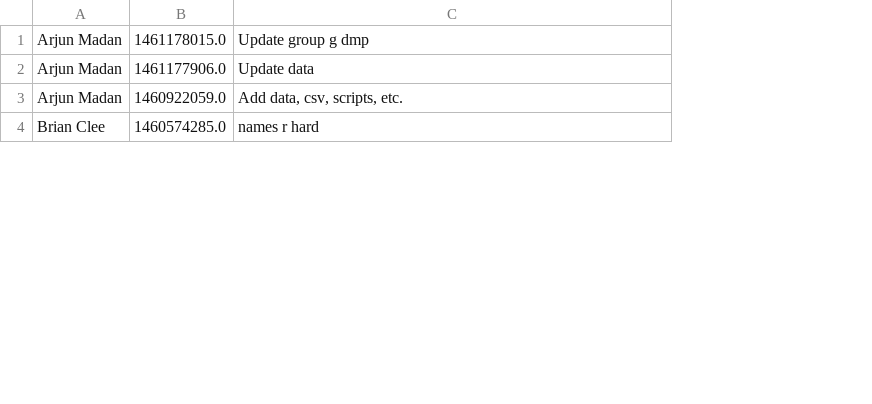
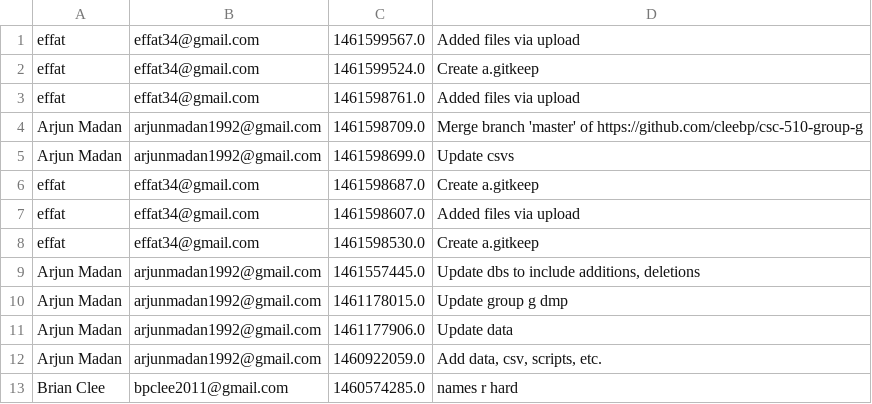
Before and after one commit to mandgerohit/badsmells-group-e, a CSV file: commits/project3.csv, drawn as a sheet; only a part is shown; the diff names each change by its address in the sheet, - before the commit and + after, or states it on an @@ line.

```diff
--- a/commits/project3.csv
+++ b/commits/project3.csv
+column B, rows 10-13: arjunmadan1992@gmail.com | arjunmadan1992@gmail.com | arjunmadan1992@gmail.com | bpclee2011@gmail.com
+row 1: effat | effat34@gmail.com | 1461599567.0 | Added files via upload
+row 2: effat | effat34@gmail.com | 1461599524.0 | Create a.gitkeep
+row 3: effat | effat34@gmail.com | 1461598761.0 | Added files via upload
+row 4: Arjun Madan | arjunmadan1992@gmail.com | 1461598709.0 | Merge branch 'master' of https://github.com/cleebp/csc-510-group-g
+row 5: Arjun Madan | arjunmadan1992@gmail.com | 1461598699.0 | Update csvs
+row 6: effat | effat34@gmail.com | 1461598687.0 | Create a.gitkeep
+row 7: effat | effat34@gmail.com | 1461598607.0 | Added files via upload
+row 8: effat | effat34@gmail.com | 1461598530.0 | Create a.gitkeep
+row 9: Arjun Madan | arjunmadan1992@gmail.com | 1461557445.0 | Update dbs to include additions, deletions
```
Also changed, not shown: commits/project1.csv, commits/project2.csv, 7 other files.
